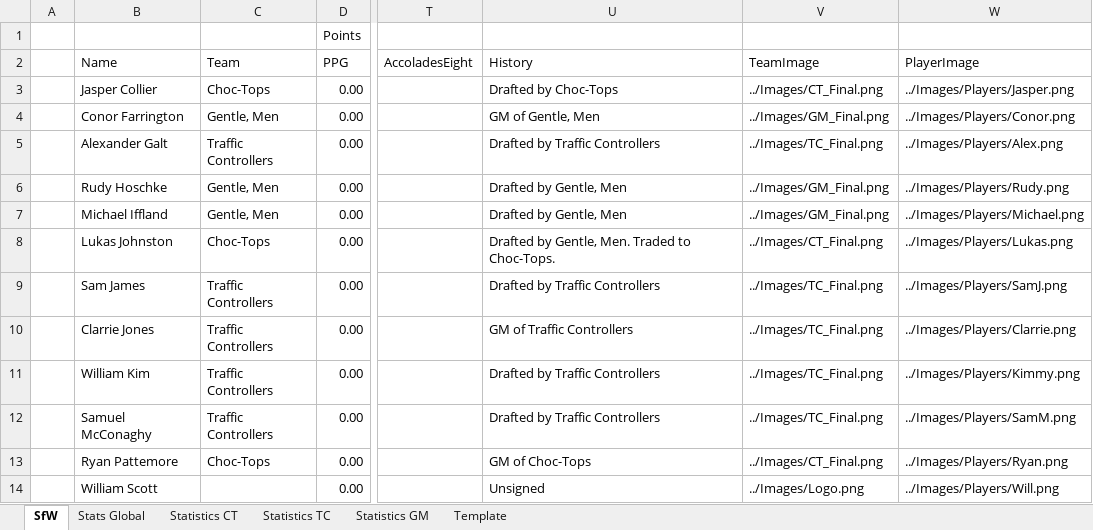
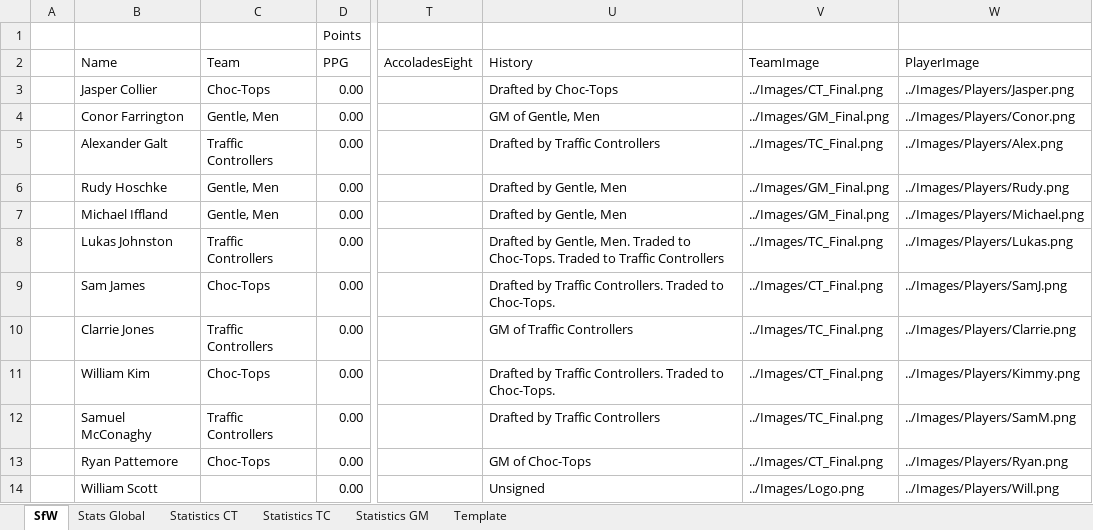
Before and after one commit to KingGoose20/LTBO, an Excel workbook: Other Files/PastResults.xlsx, sheet SfW, drawn as a sheet; only a part is shown, gaps mark what is left out; values as stored, in another font and other column widths than the file's, no borders; the diff covers the shown part only; the diff names each change by its address in the sheet, - before the commit and + after, or states it on an @@ line.

```diff
--- a/Other Files/PastResults.xlsx (sheet SfW)
+++ b/Other Files/PastResults.xlsx (sheet SfW)
-C8 (Team): Choc-Tops
+C8 (Team): Traffic Controllers
-U8 (History): …to Choc-Tops.
+U8 (History): …to Choc-Tops. Traded to Traffic Controllers
-V8 (TeamImage): ../Images/CT_Final.png
+V8 (TeamImage): ../Images/TC_Final.png
-C9 (Team): Traffic Controllers
+C9 (Team): Choc-Tops
-U9 (History): Drafted by Traffic Controllers
+U9 (History): Drafted by Traffic Controllers. Traded to Choc-Tops.
-V9 (TeamImage): ../Images/TC_Final.png
+V9 (TeamImage): ../Images/CT_Final.png
-C11 (Team): Traffic Controllers
+C11 (Team): Choc-Tops
-U11 (History): Drafted by Traffic Controllers
+U11 (History): Drafted by Traffic Controllers. Traded to Choc-Tops.
-V11 (TeamImage): ../Images/TC_Final.png
+V11 (TeamImage): ../Images/CT_Final.png
```
Also changed, not shown: 18 edited cells elsewhere in this sheet, sheet Stats Global, formulas that keep their value, 4 other files.
